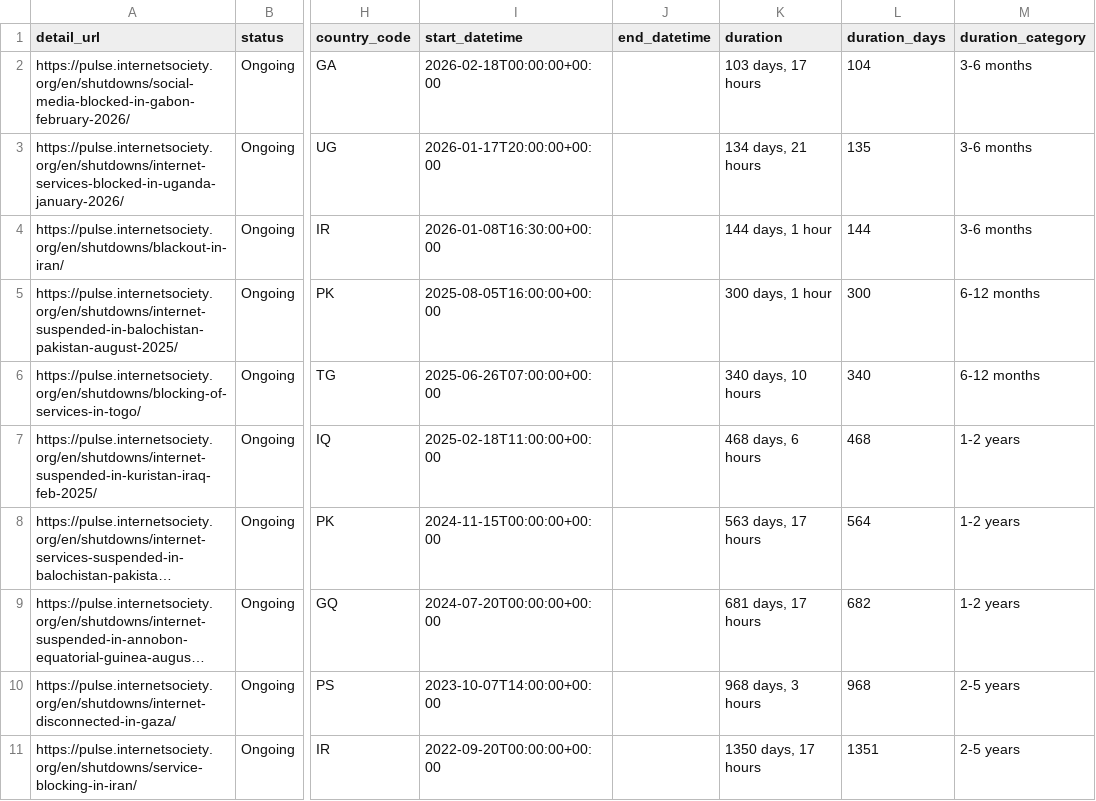
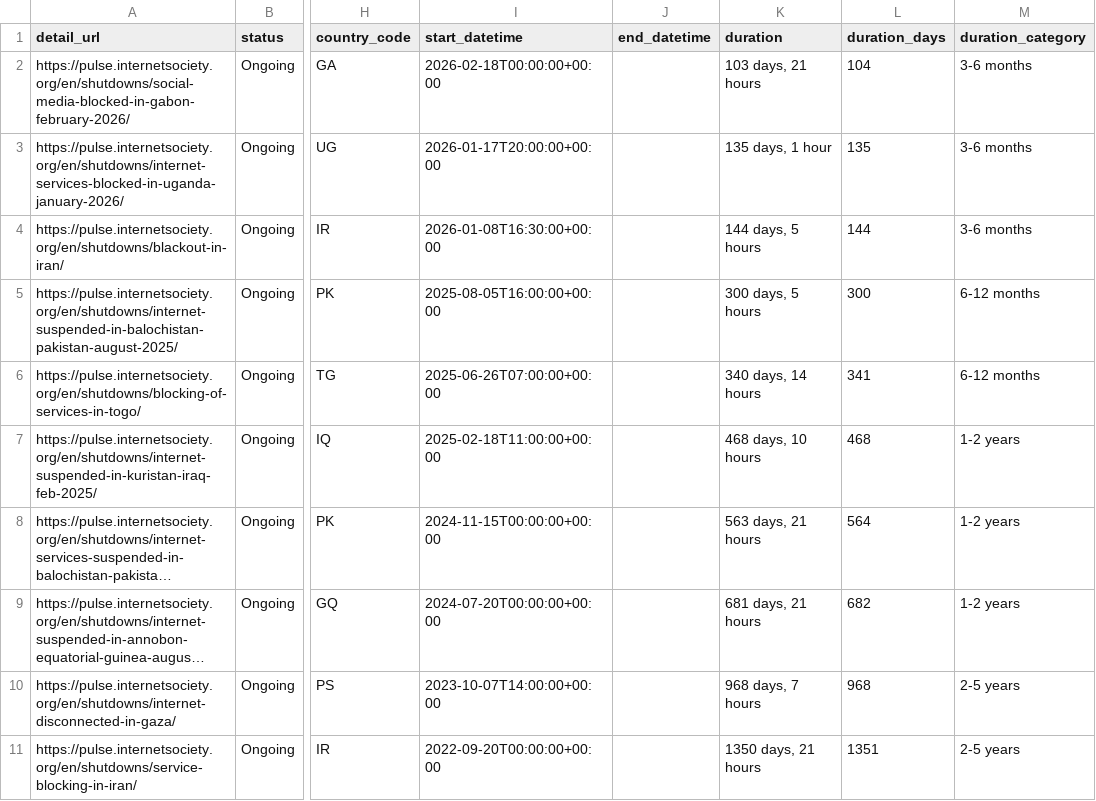
Before and after one commit to ccb2195-ux/Internet-Shutdown-Tracker, a CSV file: internet_shutdowns_processed.csv, drawn as a sheet; only a part is shown, gaps mark what is left out; long unchanged cells end in …; the diff names each change by its address in the sheet, - before the commit and + after, or states it on an @@ line.

```diff
--- a/internet_shutdowns_processed.csv
+++ b/internet_shutdowns_processed.csv
-K2 (duration): 103 days, 17 hours
+K2 (duration): 103 days, 21 hours
-K3 (duration): 134 days, 21 hours
+K3 (duration): 135 days, 1 hour
-K4 (duration): 144 days, 1 hour
+K4 (duration): 144 days, 5 hours
-K5 (duration): 300 days, 1 hour
+K5 (duration): 300 days, 5 hours
-K6 (duration): 340 days, 10 hours
+K6 (duration): 340 days, 14 hours
-L6 (duration_days): 340
+L6 (duration_days): 341
-K7 (duration): 468 days, 6 hours
+K7 (duration): 468 days, 10 hours
-K8 (duration): 563 days, 17 hours
+K8 (duration): 563 days, 21 hours
-K9 (duration): 681 days, 17 hours
+K9 (duration): 681 days, 21 hours
-K10 (duration): 968 days, 3 hours
+K10 (duration): 968 days, 7 hours
-K11 (duration): 1350 days, 17 hours
+K11 (duration): 1350 days, 21 hours
```
Also changed, not shown: internet_shutdowns_ongoing.csv.
